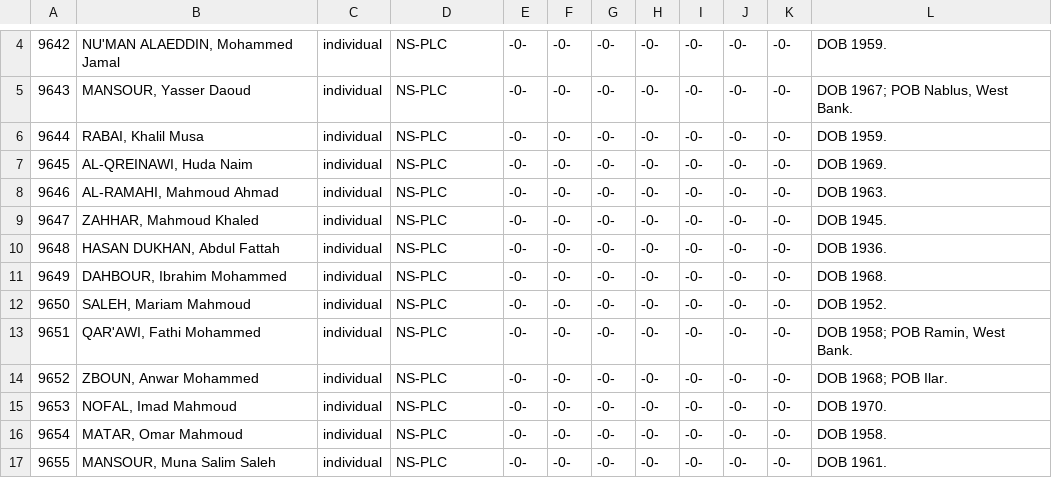
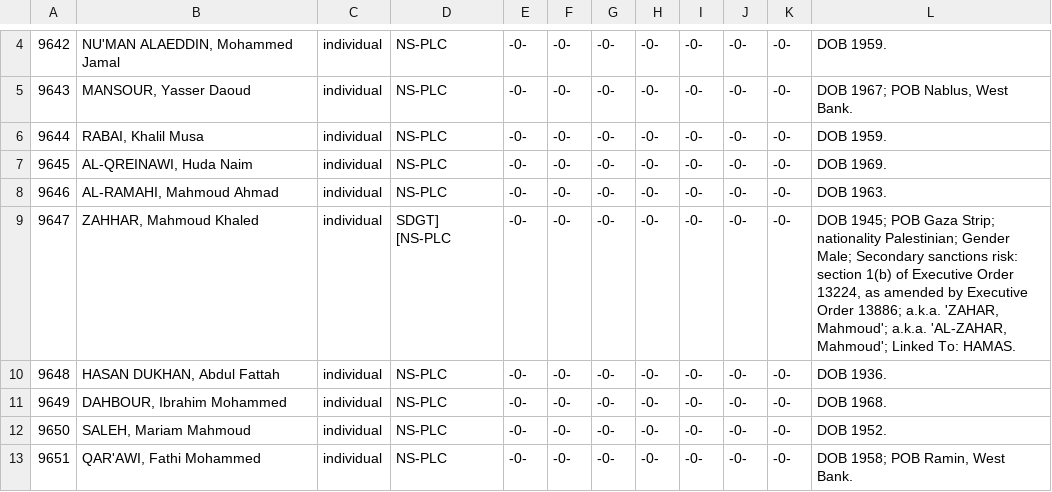
Before and after one commit to markschaver/Consolidated-sanctions, a CSV file: data.csv, drawn as a sheet; only a part is shown, gaps mark what is left out; the shorter side is filled out with more unchanged rows.

Commit message:
Flat: latest data (2023-11-14T12:52:04.283Z) {   "date": "2023-11-14T12:52:04.283Z",   "files": [     {       "name": "data.csv",       "deltaBytes": 234,       "source": "https://www.treasury.gov/ofac/downloads/consolidated/cons_prim.csv"     }   ] }

```diff
--- a/data.csv
+++ b/data.csv
@@ -8,3 +8,3 @@
 9646,"AL-RAMAHI, Mahmoud Ahmad","individual","NS-PLC",-0- ,-0- ,-0- ,-0- ,-0- ,-0- ,-0- ,"DOB 1963."
-9647,"ZAHHAR, Mahmoud Khaled","individual","NS-PLC",-0- ,-0- ,-0- ,-0- ,-0- ,-0- ,-0- ,"DOB 1945."
+9647,"ZAHHAR, Mahmoud Khaled","individual","SDGT] [NS-PLC",-0- ,-0- ,-0- ,-0- ,-0- ,-0- ,-0- ,"DOB 1945; POB Gaza Strip; nationality Palestinian; Gender Male; Secondary sanctions risk: section 1(b) of Executive Order 13224, as amended by Executive Order 13886; a.k.a. 'ZAHAR, Mahmoud'; a.k.a. 'AL-ZAHAR, Mahmoud'; Linked To: HAMAS."
 9648,"HASAN DUKHAN, Abdul Fattah","individual","NS-PLC",-0- ,-0- ,-0- ,-0- ,-0- ,-0- ,-0- ,"DOB 1936."
```
